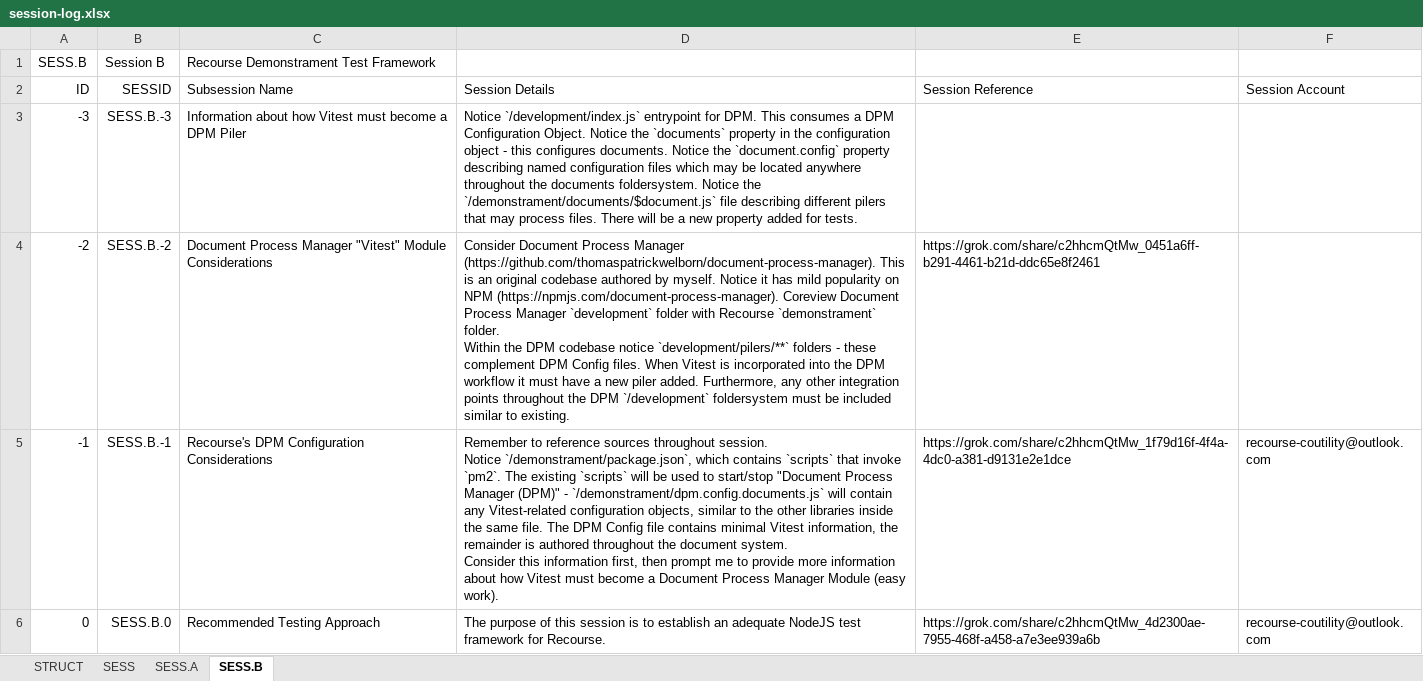
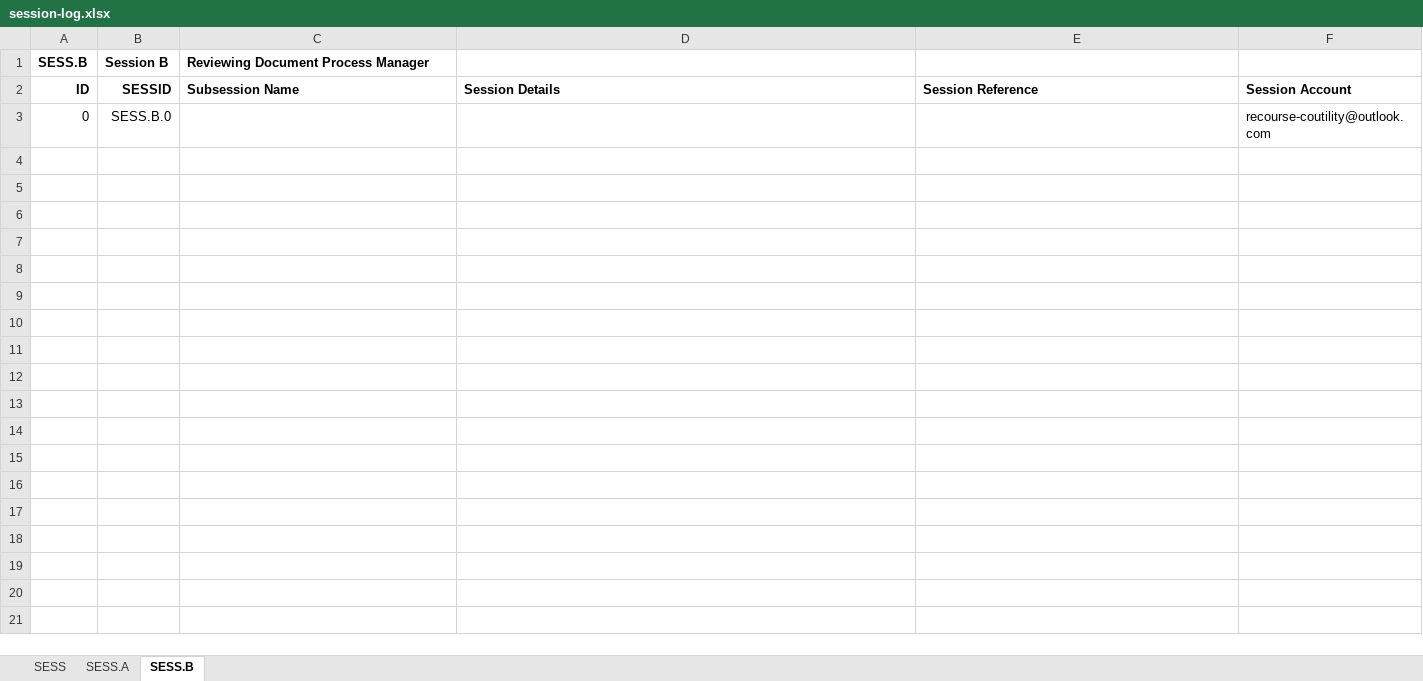
Before and after one commit to thomaspatrickwelborn/Document-Process-Manager, an Excel workbook: document/log/grok/session-log.xlsx, sheet SESS.B, drawn as a sheet; values as stored, in another font and other column widths than the file's, no borders; removed rows and columns are numbered as before the commit, all else as after; ↵ is a line break in a cell; the diff names each change by its address in the sheet, - before the commit and + after, or states it on an @@ line.

Commit message:
Document Log

```diff
--- a/document/log/grok/session-log.xlsx (sheet SESS.B)
+++ b/document/log/grok/session-log.xlsx (sheet SESS.B)
-sheet tab: STRUCT
-A1:C1 bold: off
+A1:C1 bold: on
-C1 (Subsession Name): Recourse Demonstrament Test Framework
+C1 (Subsession Name): Reviewing Document Process Manager
-A2:F2 bold: off
+A2:F2 bold: on
-row 3: -3 | SESS.B.-3 | Information about how Vitest must become a DPM Piler | Notice `/development/index.js` entrypoint for DPM. This consumes a DPM Configuration Object. Notice the `documents` property in the configuration object - this configures documents. Notice the `document.config` property describing named configuration files which may be located anywhere throughout the documents foldersystem. Notice the `/demonstrament/documents/$document.js` file describing different pilers that may process files. There will be a new property added for tests.
-row 4: -2 | SESS.B.-2 | Document Process Manager "Vitest" Module Considerations | Consider Document Process Manager (https://github.com/thomaspatrickwelborn/document-process-manager). This is an original codebase authored by myself. Notice it has mild popularity on NPM (https://npmjs.com/document-process-manager). Coreview Document Process Manager `development` folder with Recourse `demonstrament` folder. ↵ Within the DPM codebase notice `development/pilers/**` folders - these complement DPM Config files. When Vitest is incorporated into the DPM workflow it must have a new piler added. Furthermore, any other integration points throughout the DPM `/development` foldersystem must be included similar to existing. | https://grok.com/share/c2hhcmQtMw_0451a6ff-b291-4461-b21d-ddc65e8f2461
-row 5: -1 | SESS.B.-1 | Recourse's DPM Configuration Considerations | Remember to reference sources throughout session. ↵ Notice `/demonstrament/package.json`, which contains `scripts` that invoke `pm2`. The existing `scripts` will be used to start/stop "Document Process Manager (DPM)" - `/demonstrament/dpm.config.documents.js` will contain any Vitest-related configuration objects, similar to the other libraries inside the same file. The DPM Config file contains minimal Vitest information, the remainder is authored throughout the document system. ↵ Consider this information first, then prompt me to provide more information about how Vitest must become a Document Process Manager Module (easy work). | https://grok.com/share/c2hhcmQtMw_1f79d16f-4f4a-4dc0-a381-d9131e2e1dce | recourse-coutility@outlook.com
-C3 (Subsession Name): Recommended Testing Approach
+C3 (Subsession Name): (empty)
-D3 (Session Details): The purpose of this session is to establish an adequate NodeJS test framework for Recourse.
+D3 (Session Details): (empty)
-E3 (Session Reference): https://grok.com/share/c2hhcmQtMw_4d2300ae-7955-468f-a458-a7e3ee939a6b
+E3 (Session Reference): (empty)
```
Also changed, not shown: sheet SESS.A, sheet SESS, formulas that keep their value, 3 other files.
